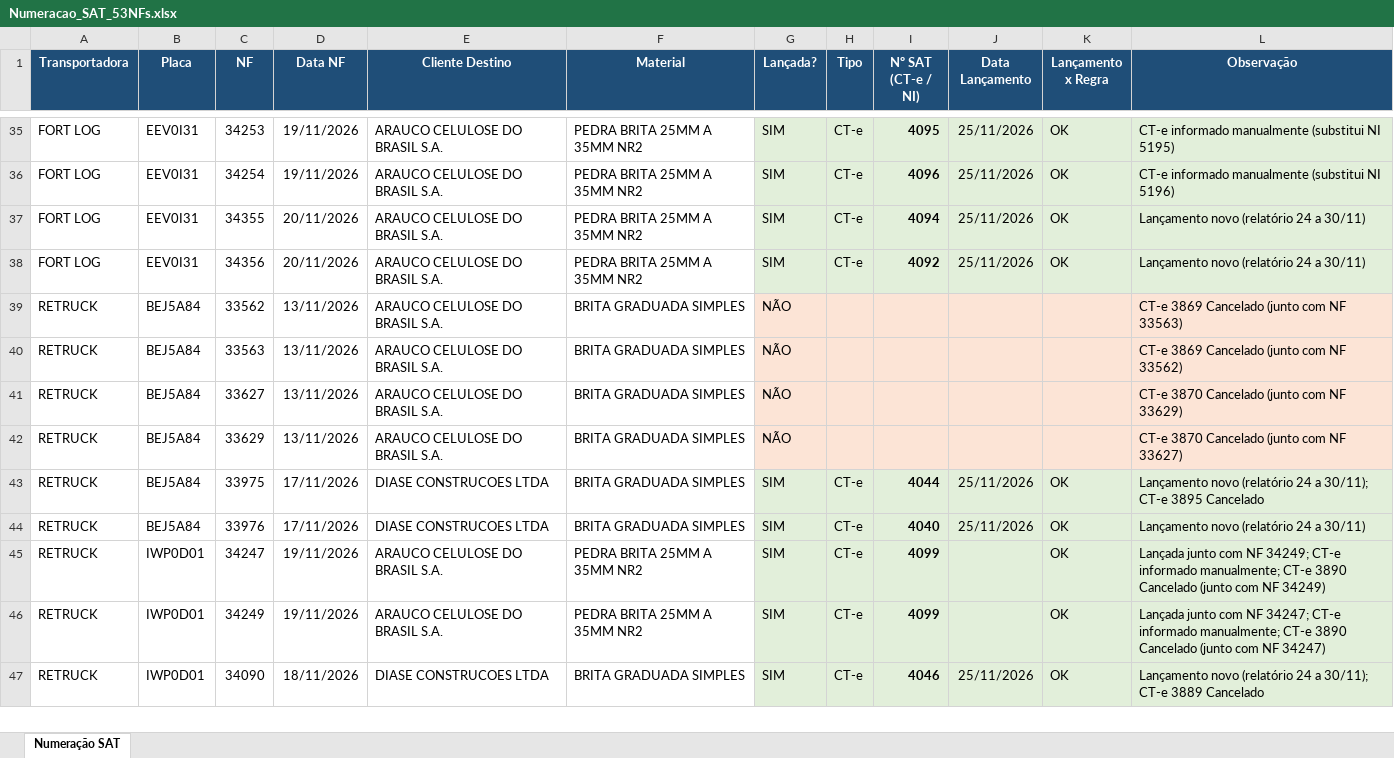
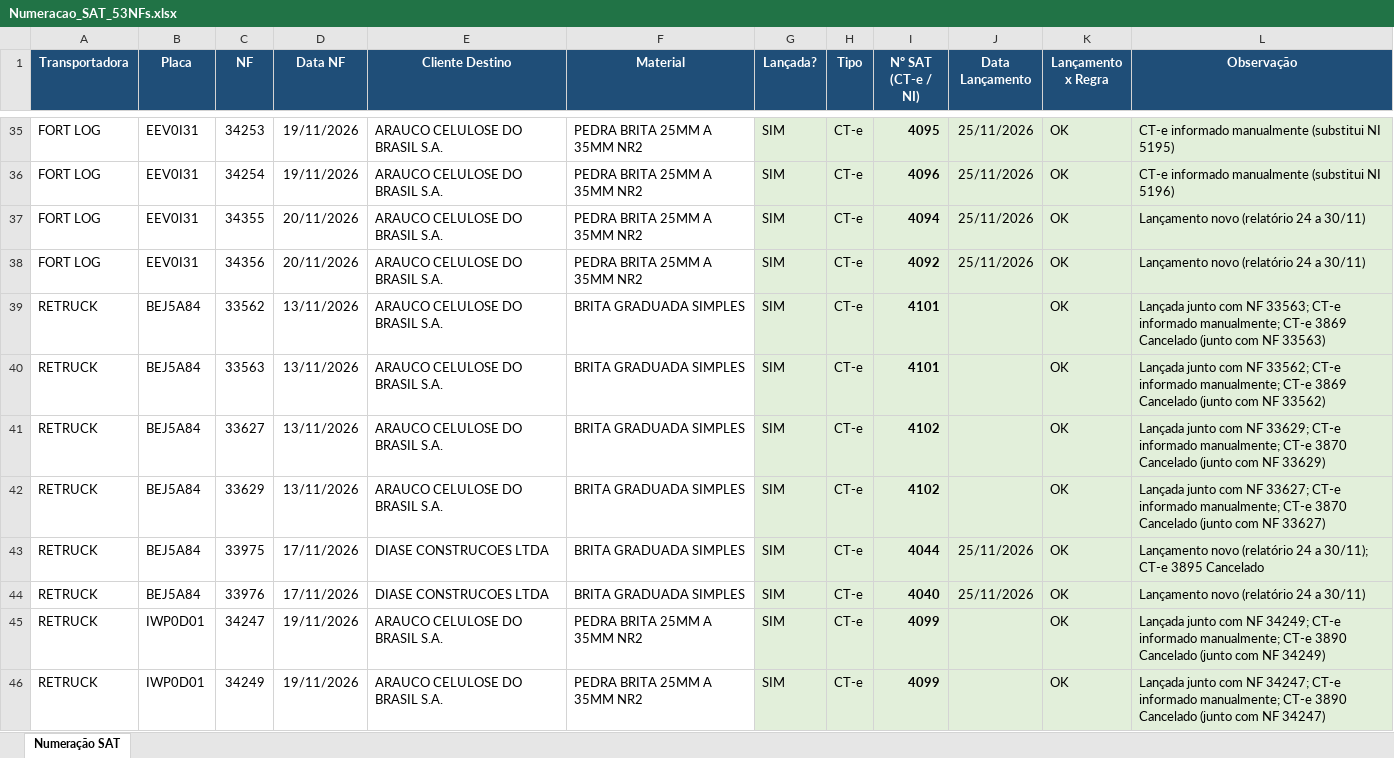
Before and after one commit to antoniolobatoadm-gif/WHATS, an Excel workbook: NFs_novembro/Numeracao_SAT_53NFs.xlsx, sheet Numeração SAT, drawn as a sheet; only a part is shown, gaps mark what is left out; the shorter side is filled out with more unchanged rows; values as stored, in another font and other column widths than the file's, no borders; the diff names each change by its address in the sheet, - before the commit and + after, or states it on an @@ line.

```diff
--- a/NFs_novembro/Numeracao_SAT_53NFs.xlsx (sheet Numeração SAT)
+++ b/NFs_novembro/Numeracao_SAT_53NFs.xlsx (sheet Numeração SAT)
-G39:G42 (Lançada?): NÃO
+G39:G42 (Lançada?): SIM
-G39:L42 fill: #FCE4D6
+G39:L42 fill: #E2EFDA
-H39:H42 (Tipo): (empty)
+H39:H42 (Tipo): CT-e
-I39:I40 (Nº SAT (CT-e / NI)): (empty)
+I39:I40 (Nº SAT (CT-e / NI)): 4101
-K39:K42 (Lançamento x Regra): (empty)
+K39:K42 (Lançamento x Regra): OK
-L39 (Observação): CT-e 3869…
+L39 (Observação): Lançada junto com NF 33563; CT-e informado manualmente; CT-e 3869…
-L40 (Observação): CT-e 3869…
+L40 (Observação): Lançada junto com NF 33562; CT-e informado manualmente; CT-e 3869…
-I41:I42 (Nº SAT (CT-e / NI)): (empty)
+I41:I42 (Nº SAT (CT-e / NI)): 4102
-L41 (Observação): CT-e 3870…
+L41 (Observação): Lançada junto com NF 33629; CT-e informado manualmente; CT-e 3870…
-L42 (Observação): CT-e 3870…
+L42 (Observação): Lançada junto com NF 33627; CT-e informado manualmente; CT-e 3870…
```
Also changed, not shown: NFs_novembro/NFs_faltantes.xlsx, NFs_novembro/Relatorio_NFs.xlsx, 1 other file.
